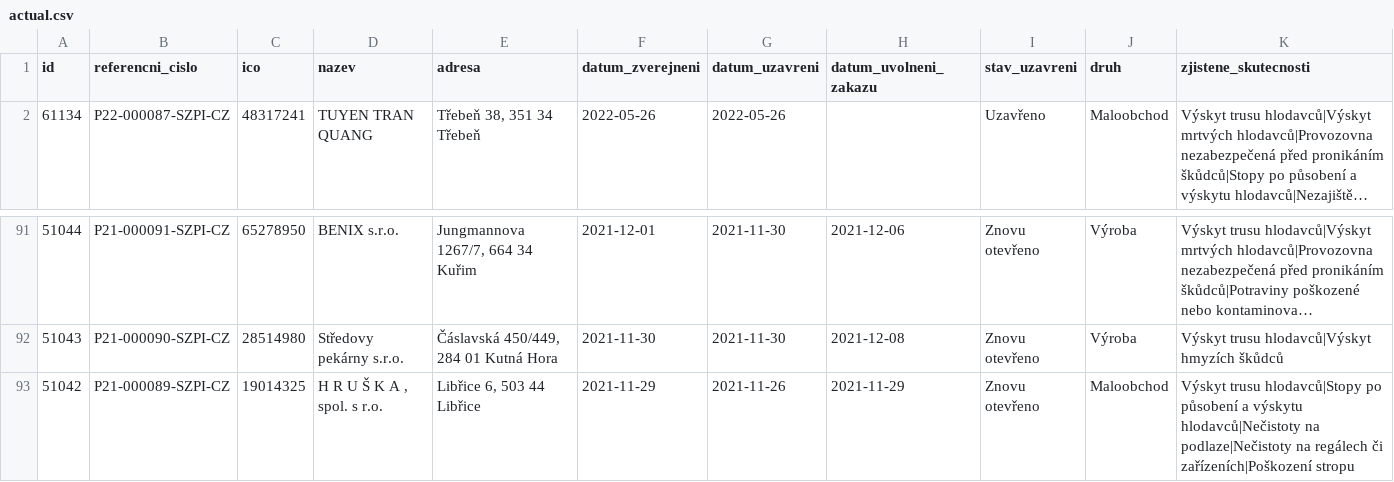
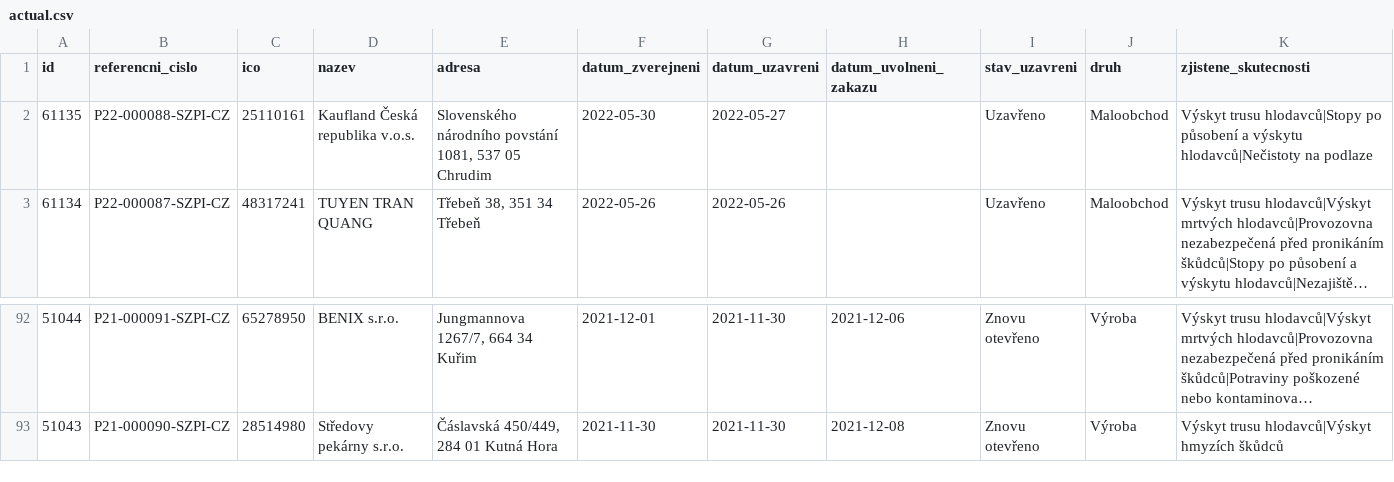
Before and after one commit to jandolezal/potraviny, a CSV file: data/actual.csv, drawn as a sheet; only a part is shown, gaps mark what is left out; long unchanged cells end in …; removed rows and columns are numbered as before the commit, all else as after; the diff names each change by its address in the sheet, - before the commit and + after, or states it on an @@ line.

```diff
--- a/data/actual.csv
+++ b/data/actual.csv
+row 2: 61135 | P22-000088-SZPI-CZ | 25110161 | Kaufland Česká republika v.o.s. | Slovenského národního povstání 1081, 537 05 Chrudim | 2022-05-30 | 2022-05-27 |  | Uzavřeno | Maloobchod | Výskyt trusu hlodavců|Stopy po působení a výskytu hlodavců|Nečistoty na podlaze
-row 93: 51042 | P21-000089-SZPI-CZ | 19014325 | H R U Š K A , spol. s r.o. | Libřice 6, 503 44 Libřice | 2021-11-29 | 2021-11-26 | 2021-11-29 | Znovu otevřeno | Maloobchod | Výskyt trusu hlodavců|Stopy po působení a výskytu hlodavců|Nečistoty na podlaze|Nečistoty na regálech či zařízeních|Poškození stropu
```
Also changed, not shown: data/archive.csv.
